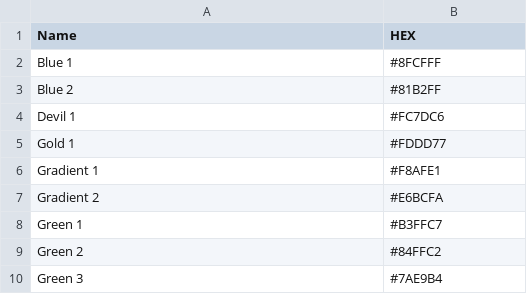
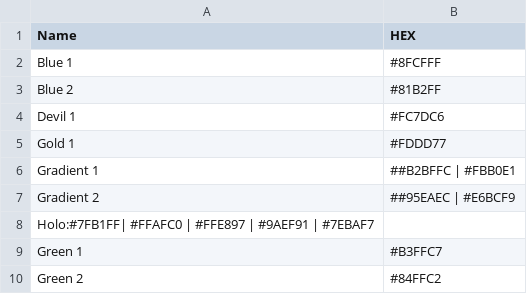
Before and after one commit to robottiandrea/ARB8i_Lab, a CSV file: Corrispondenze_Nome_Hex.csv, drawn as a sheet; only a part is shown; the shorter side is filled out with more unchanged rows.

Commit message:
Update Corrispondenze_Nome_Hex.csv

```diff
--- a/Corrispondenze_Nome_Hex.csv
+++ b/Corrispondenze_Nome_Hex.csv
@@ -5,4 +5,5 @@ Devil 1;#FC7DC6
 Gold 1;#FDDD77
-Gradient 1;#F8AFE1
-Gradient 2;#E6BCFA
+Gradient 1;##B2BFFC | #FBB0E1
+Gradient 2;##95EAEC | #E6BCF9
+Holo:#7FB1FF| #FFAFC0 | #FFE897 | #9AEF91 | #7EBAF7
 Green 1;#B3FFC7
```
